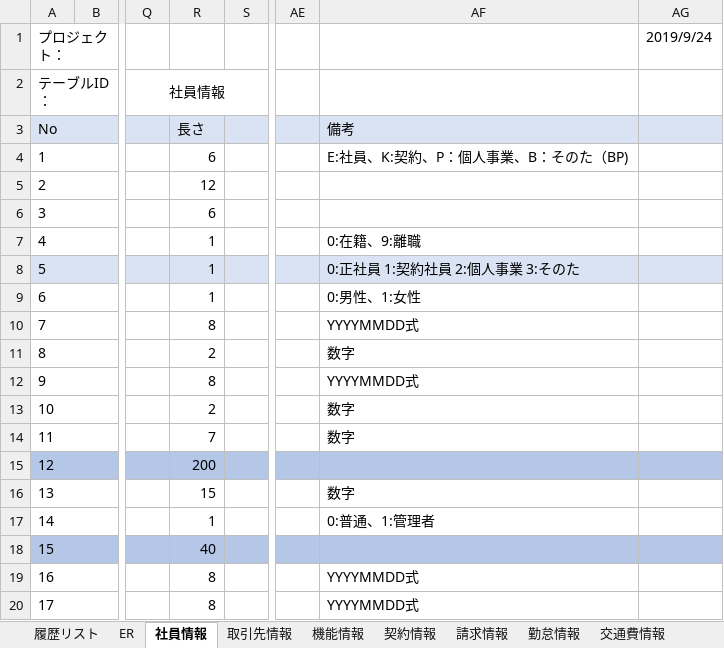
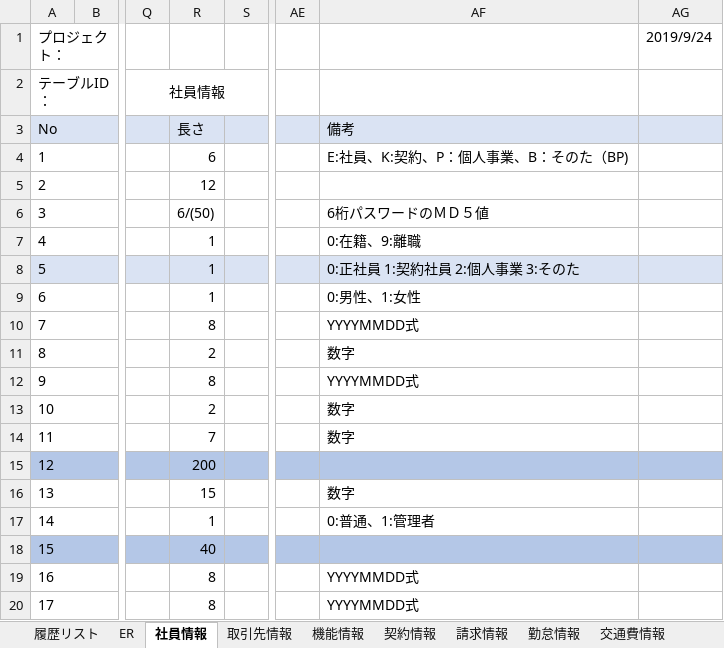
Before and after one commit to softtechSoft/ems, an Excel workbook: DOC/DB編/社内管理_DB編.xlsx, sheet 社員情報, drawn as a sheet; only a part is shown, gaps mark what is left out; values as stored, in another font and other column widths than the file's, no borders; the diff names each change by its address in the sheet, - before the commit and + after, or states it on an @@ line.

```diff
--- a/DOC/DB編/社内管理_DB編.xlsx (sheet 社員情報)
+++ b/DOC/DB編/社内管理_DB編.xlsx (sheet 社員情報)
-R6 (長さ): 6
+R6 (長さ): 6/(50)
-AF6 (備考): (empty)
+AF6 (備考): 6桁パスワードのＭＤ５値
```
Also changed, not shown: 1 other file.
